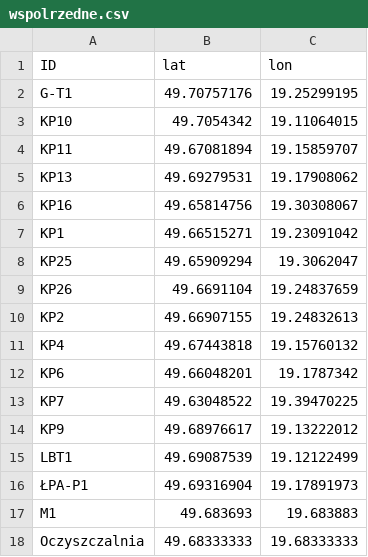
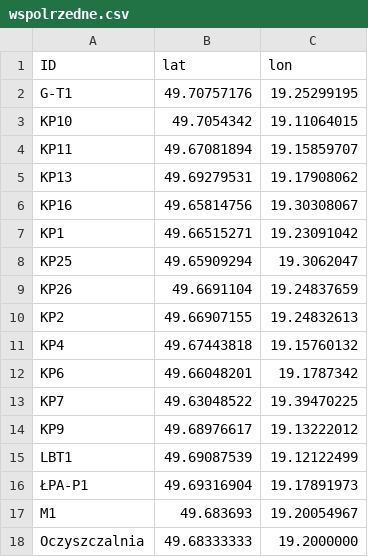
Before and after one commit to nataliadybczak/sanitary-network-simulation, a CSV file: data/wspolrzedne.csv, drawn as a sheet.

```diff
--- a/data/wspolrzedne.csv
+++ b/data/wspolrzedne.csv
@@ -16,3 +16,3 @@ LBT1,49.69087539,19.12122499
 ŁPA-P1,49.69316904,19.17891973
-M1,49.683693,19.683883
-Oczyszczalnia,49.68333333,19.68333333
+M1,49.683693,19.20054967
+Oczyszczalnia,49.68333333,19.2000000
```
Also changed, not shown: 3 other files.
